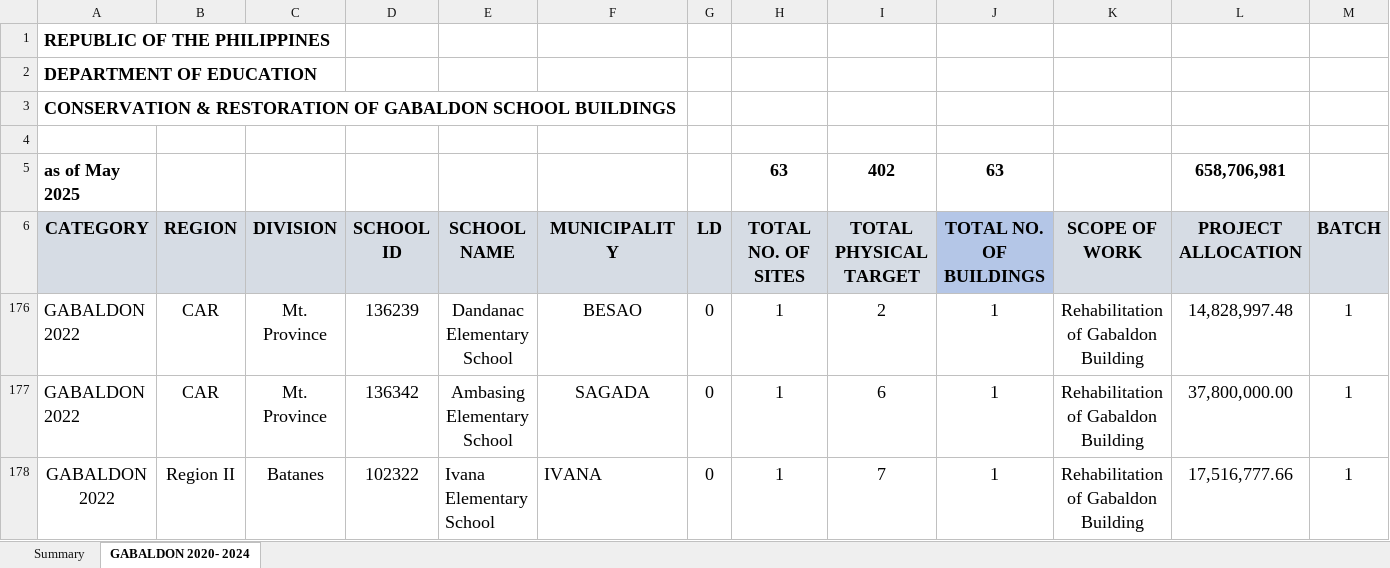
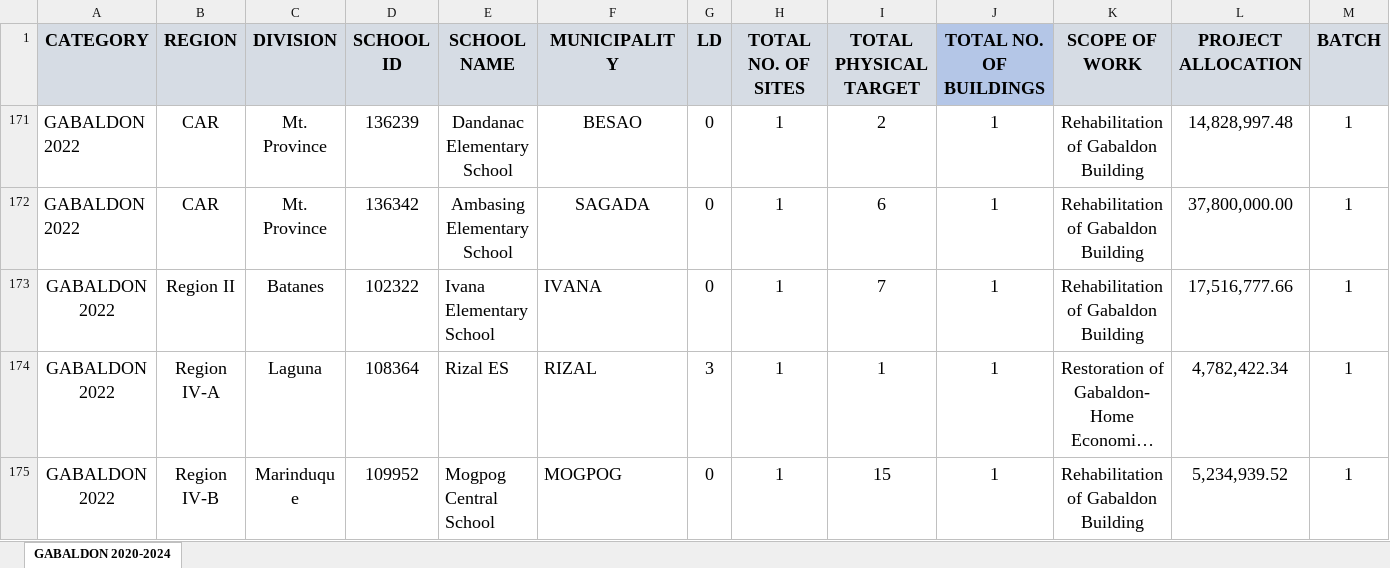
Before and after one commit to jnlawrence/DepEd_scripts, an Excel workbook: GABALDON 2020-2024 (as of May)-UPDATED.xlsx, sheet GABALDON 2020-2024, drawn as a sheet; only a part is shown; the shorter side is filled out with more unchanged rows; long unchanged cells end in …; values as stored, in another font and other column widths than the file's, no borders; conditional formats not drawn; rows hold the shown columns only; the diff names each change by its address in the sheet, - before the commit and + after, or states it on an @@ line.

```diff
--- a/GABALDON 2020-2024 (as of May)-UPDATED.xlsx (sheet GABALDON 2020-2024)
+++ b/GABALDON 2020-2024 (as of May)-UPDATED.xlsx (sheet GABALDON 2020-2024)
-sheet tab: GABALDON 2020- 2024
+sheet tab: GABALDON 2020-2024
-sheet tab: Summary
-row 1: REPUBLIC OF THE PHILIPPINES
-row 2: DEPARTMENT OF EDUCATION
-row 3: CONSERVATION & RESTORATION OF GABALDON SCHOOL BUILDINGS
-row 4: (empty)
-row 5: as of May 2025 |  |  |  |  |  |  | 63 | 402 | 63 |  | 658,706,981
```
Also changed, not shown: charts or pictures, 7 other files.
